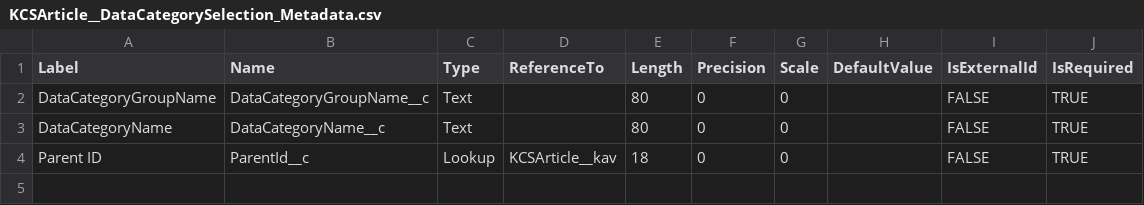
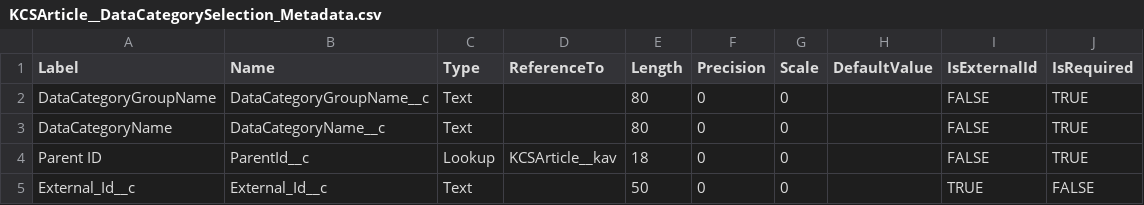
Before and after one commit to rodrigom-oktana-io/wave-tooling, a CSV file: Services/metadata/KCSArticle__DataCategorySelection_Metadata.csv, drawn as a sheet; the diff names each change by its address in the sheet, - before the commit and + after, or states it on an @@ line.

```diff
--- a/Services/metadata/KCSArticle__DataCategorySelection_Metadata.csv
+++ b/Services/metadata/KCSArticle__DataCategorySelection_Metadata.csv
+row 5: External_Id__c | External_Id__c | Text |  | 50 | 0 | 0 |  | TRUE | FALSE
```
Also changed, not shown: Services/metadata/KCSArticle__ViewStat_Metadata.csv, 3 other files.
